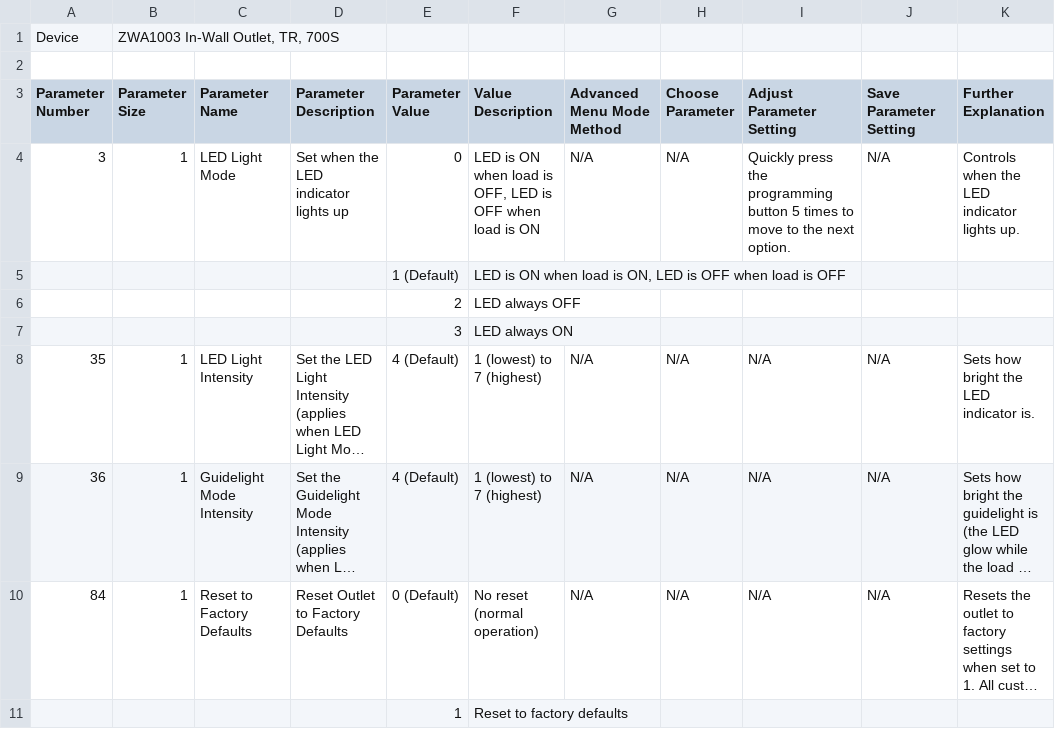
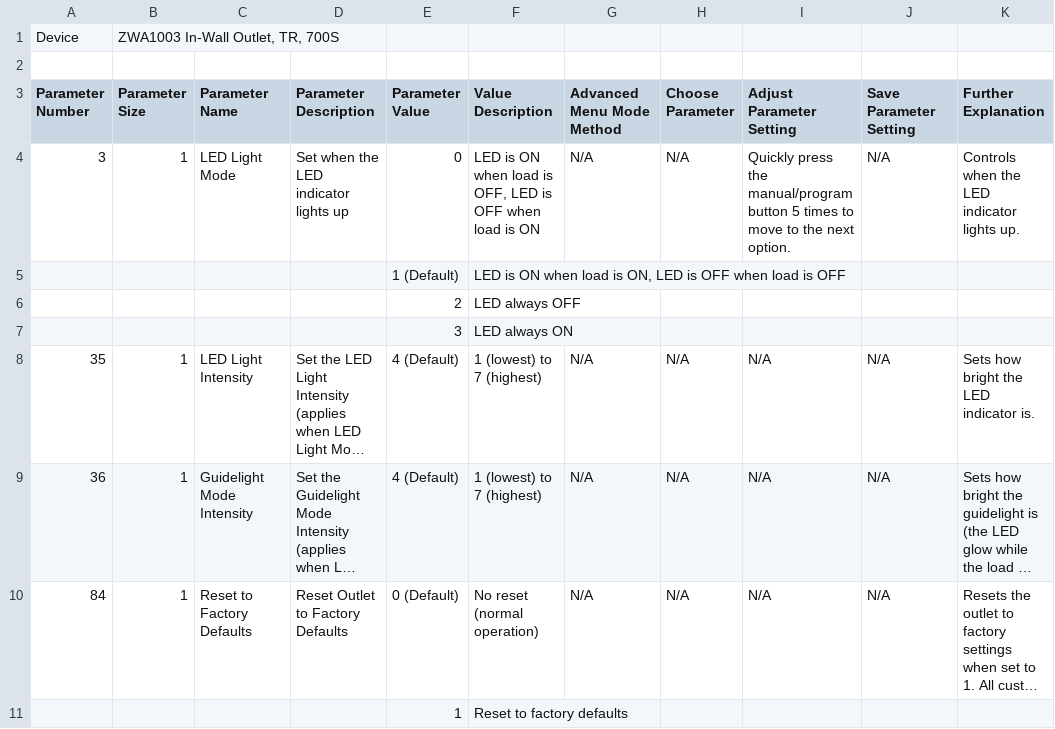
Before and after one commit to jascoproducts/firmware, a CSV file: zwave/Enbrighten-GE/ZWA1003/ZWA1003_Configuration_Parameters.csv, drawn as a sheet; long unchanged cells end in ….

Commit message:
Add 700S configuration parameters
Changed button wording on ZWA1003

```diff
--- a/zwave/Enbrighten-GE/ZWA1003/ZWA1003_Configuration_Parameters.csv
+++ b/zwave/Enbrighten-GE/ZWA1003/ZWA1003_Configuration_Parameters.csv
@@ -3,3 +3,3 @@ Device,"ZWA1003 In-Wall Outlet, TR, 700S",,,,,,,,,
 Parameter Number,Parameter Size,Parameter Name,Parameter Description,Parameter Value,Value Description,Advanced Menu Mode Method,Choose Parameter,Adjust Parameter Setting,Save Parameter Setting,Further Explanation
-3,1,LED Light Mode,Set when the LED indicator lights up,0,"LED is ON when load is OFF, LED is OFF when load is ON",N/A,N/A,Quickly press the programming button 5 times to move to the next option.,N/A,Controls when the LED indicator lights up.
+3,1,LED Light Mode,Set when the LED indicator lights up,0,"LED is ON when load is OFF, LED is OFF when load is ON",N/A,N/A,Quickly press the manual/program button 5 times to move to the next option.,N/A,Controls when the LED indicator lights up.
 ,,,,1 (Default),"LED is ON when load is ON, LED is OFF when load is OFF",,,,,
```
Also changed, not shown: zwave/Jasco/ZWA1003/ZWA1003_Configuration_Parameters.csv.
